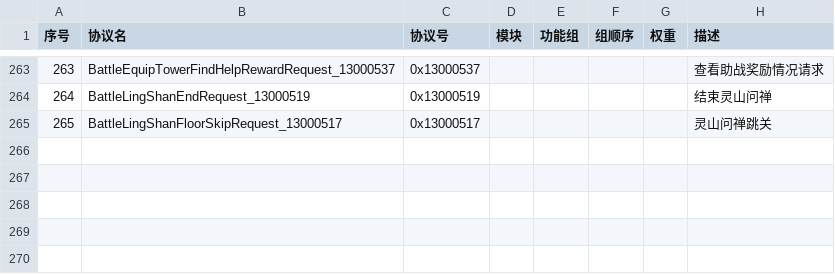
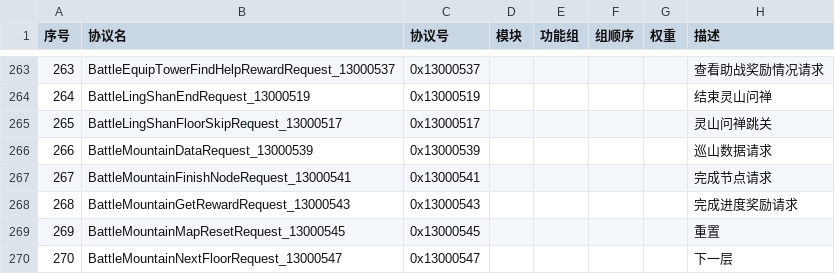
Before and after one commit to jitawangzi/server, a CSV file: simulationclient/messages.csv, drawn as a sheet; only a part is shown, gaps mark what is left out; the diff names each change by its address in the sheet, - before the commit and + after, or states it on an @@ line.

Commit message:
【程序自用任务】大圣来巡山 服务器开发 PA202508012139

```diff
--- a/simulationclient/messages.csv
+++ b/simulationclient/messages.csv
+row 266: 266 | BattleMountainDataRequest_13000539 | 0x13000539 |  |  |  |  | 巡山数据请求
+row 267: 267 | BattleMountainFinishNodeRequest_13000541 | 0x13000541 |  |  |  |  | 完成节点请求
+row 268: 268 | BattleMountainGetRewardRequest_13000543 | 0x13000543 |  |  |  |  | 完成进度奖励请求
+row 269: 269 | BattleMountainMapResetRequest_13000545 | 0x13000545 |  |  |  |  | 重置
+row 270: 270 | BattleMountainNextFloorRequest_13000547 | 0x13000547 |  |  |  |  | 下一层
```
